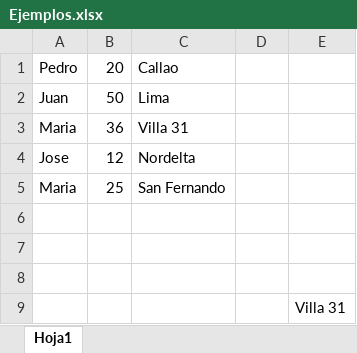
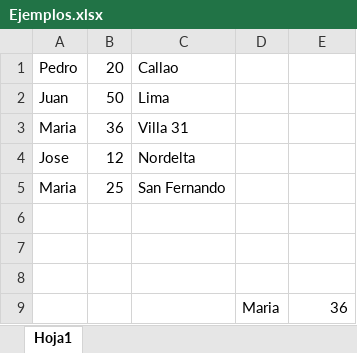
Before and after one commit to gianpieryup/Apuntes, an Excel workbook: Excel/Ejemplos.xlsx, sheet Hoja1, drawn as a sheet; values as stored, in another font and other column widths than the file's, no borders; removed rows and columns are numbered as before the commit, all else as after; the diff names each change by its address in the sheet, - before the commit and + after, or states it on an @@ line.

Commit message:
Excel bien

```diff
--- a/Excel/Ejemplos.xlsx (sheet Hoja1)
+++ b/Excel/Ejemplos.xlsx (sheet Hoja1)
-row 9:  |  |  |  | Villa 31
+row 9:  |  |  | Maria | 36
```
Also changed, not shown: 1 other file.
